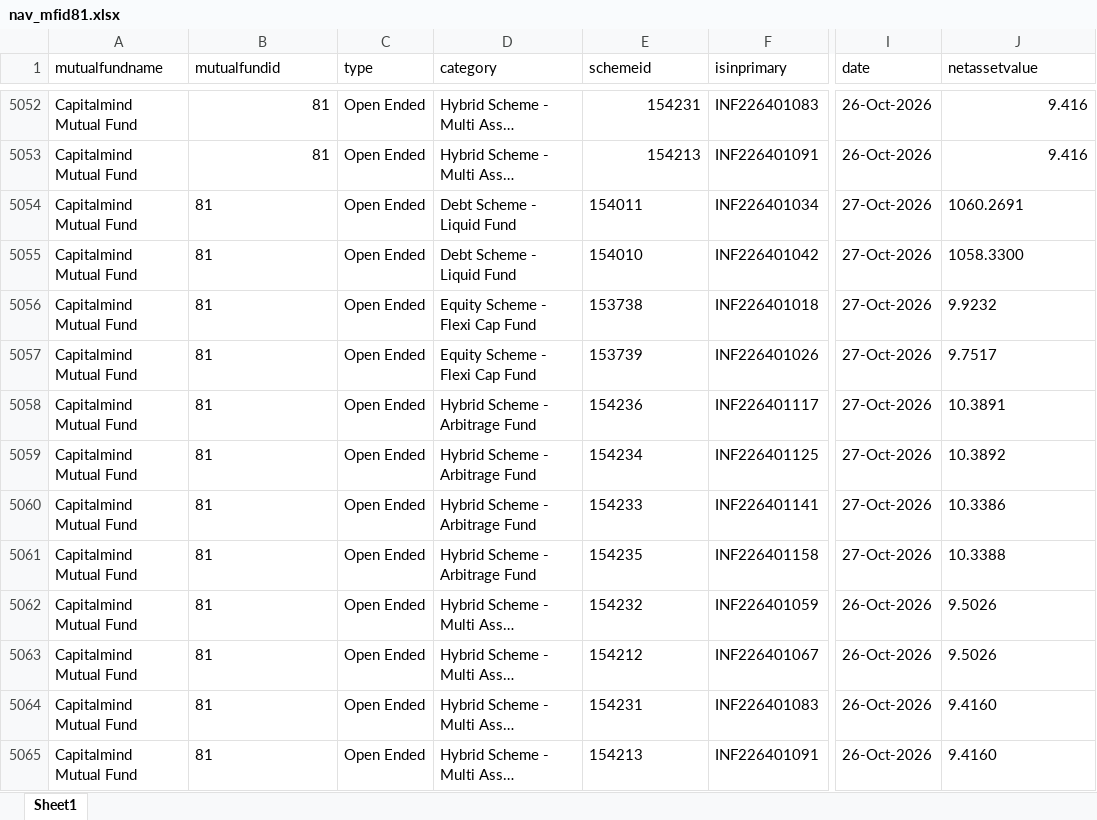
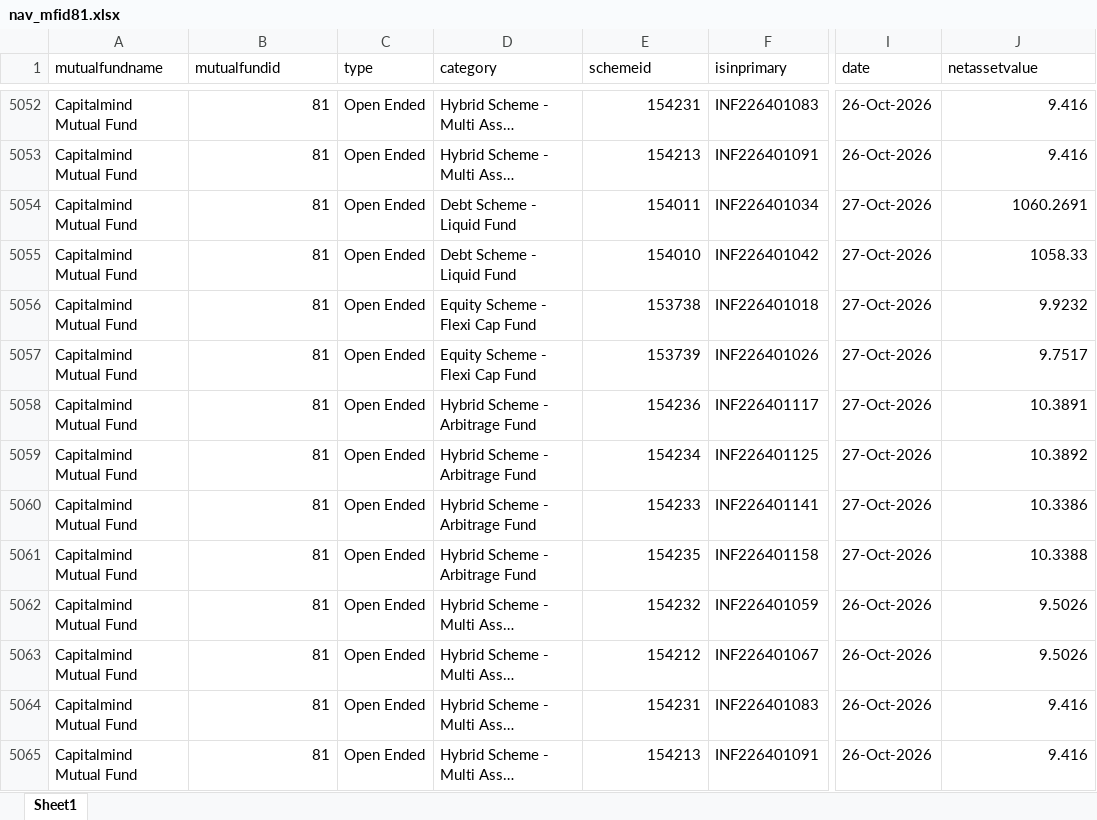
Before and after one commit to ravi-capitalmindmf/dailynavupdate, an Excel workbook: nav_history/nav_mfid81.xlsx, sheet Sheet1, drawn as a sheet; only a part is shown, gaps mark what is left out; long unchanged cells end in …; values as stored, in another font and other column widths than the file's, no borders; the diff covers the shown part only; the diff names each change by its address in the sheet, - before the commit and + after, or states it on an @@ line.

```diff
--- a/nav_history/nav_mfid81.xlsx (sheet Sheet1)
+++ b/nav_history/nav_mfid81.xlsx (sheet Sheet1)
-B5054:B5065 alignment: left
+B5054:B5065 alignment: right
-E5054:E5065 alignment: left
+E5054:E5065 alignment: right
-J5054 alignment: left
+J5054 alignment: right
-J5055 (netassetvalue): 1058.3300
+J5055 (netassetvalue): 1058.33
-J5056:J5063 alignment: left
+J5056:J5063 alignment: right
-J5064:J5065 (netassetvalue): 9.4160
+J5064:J5065 (netassetvalue): 9.416
```
Also changed, not shown: 12 added rows elsewhere in this sheet.
